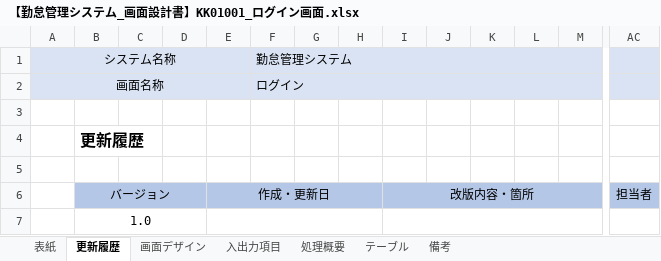
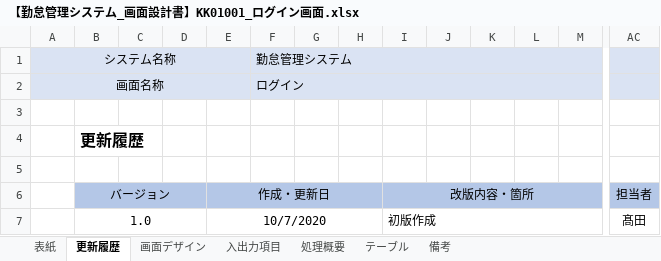
Before and after one commit to senshinsoft/ss-kintai, an Excel workbook: docs/画面設計図/【勤怠管理システム_画面設計書】KK01001_ログイン画面.xlsx, sheet 更新履歴, drawn as a sheet; only a part is shown, gaps mark what is left out; values as stored, in another font and other column widths than the file's, no borders; removed rows and columns are numbered as before the commit, all else as after; rows hold the shown columns only; the diff names each change by its address in the sheet, - before the commit and + after, or states it on an @@ line.

```diff
--- a/docs/画面設計図/【勤怠管理システム_画面設計書】KK01001_ログイン画面.xlsx (sheet 更新履歴)
+++ b/docs/画面設計図/【勤怠管理システム_画面設計書】KK01001_ログイン画面.xlsx (sheet 更新履歴)
-row 7:  | 1.0
+row 7:  | 1.0 |  |  | 10/7/2020 |  |  |  | 初版作成 |  |  |  |  | 髙田
```
Also changed, not shown: sheet テーブル, sheet 入出力項目, sheet 処理概要, sheet 備考, 1 other file.
